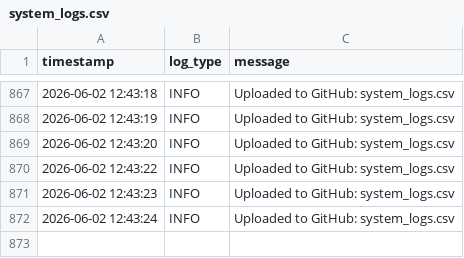
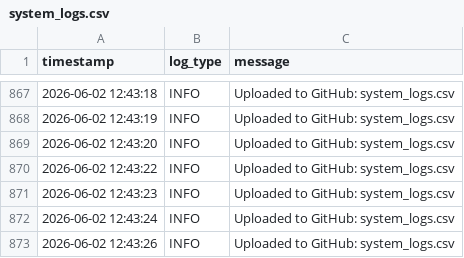
Before and after one commit to DANIELSON1000/IOT-remote, a CSV file: network_data/system_logs.csv, drawn as a sheet; only a part is shown, gaps mark what is left out; the diff names each change by its address in the sheet, - before the commit and + after, or states it on an @@ line.

Commit message:
Update logs - 2026-06-02 12:43:26

```diff
--- a/network_data/system_logs.csv
+++ b/network_data/system_logs.csv
+row 873: 2026-06-02 12:43:26 | INFO | Uploaded to GitHub: system_logs.csv
```
